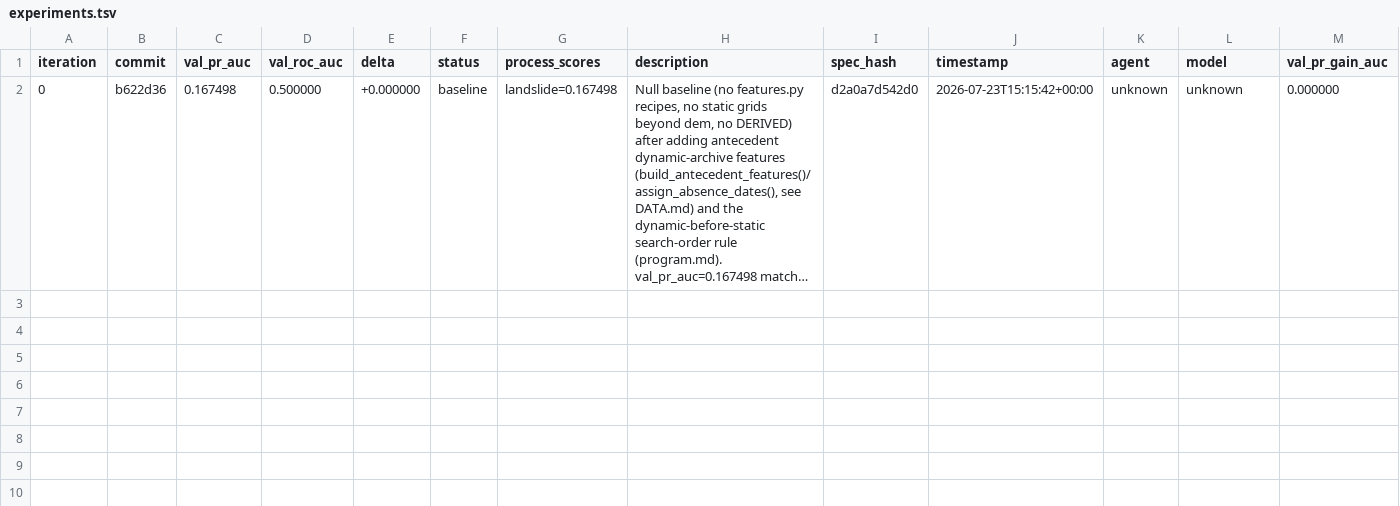
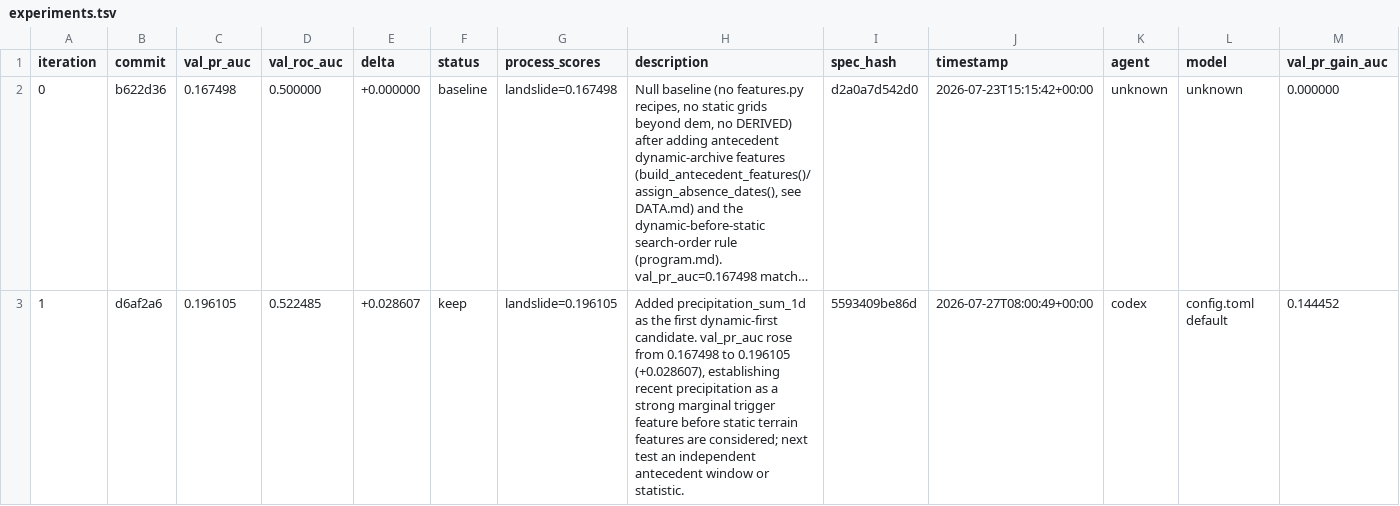
Before and after one commit to alexandredunant/autosearch_lab, a TSV file: artifacts/experiments/experiments.tsv, drawn as a sheet; long unchanged cells end in …; the diff names each change by its address in the sheet, - before the commit and + after, or states it on an @@ line.

Commit message:
Candidate: 1-day antecedent precipitation

```diff
--- a/artifacts/experiments/experiments.tsv
+++ b/artifacts/experiments/experiments.tsv
+row 3: 1 | d6af2a6 | 0.196105 | 0.522485 | +0.028607 | keep | landslide=0.196105 | Added precipitation_sum_1d as the first dynamic-first candidate. val_pr_auc rose from 0.167498 to 0.196105 (+0.028607), establishing recent precipitation as a strong marginal trigger feature before static terrain features are considered; next test an independent antecedent window or statistic. | 5593409be86d | 2026-07-27T08:00:49+00:00 | codex | config.toml default | 0.144452
```
Also changed, not shown: 2 other files.
